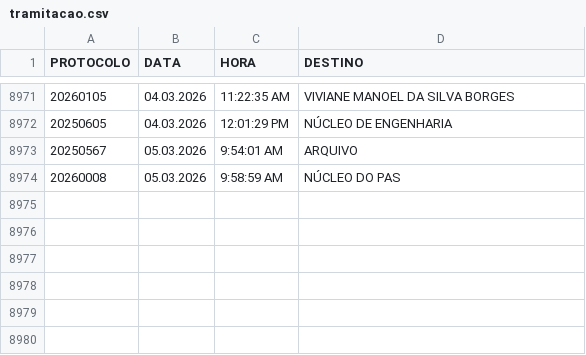
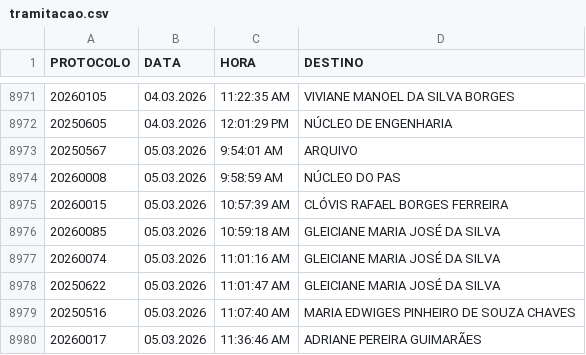
Before and after one commit to VisaAnapolis/APP, a CSV file: data/tramitacao.csv, drawn as a sheet; only a part is shown, gaps mark what is left out.

```diff
--- a/data/tramitacao.csv
+++ b/data/tramitacao.csv
@@ -8974 +8974,7 @@
 "20260008";"05.03.2026";"9:58:59 AM";"NÚCLEO DO PAS"
+"20260015";"05.03.2026";"10:57:39 AM";"CLÓVIS RAFAEL BORGES FERREIRA"
+"20260085";"05.03.2026";"10:59:18 AM";"GLEICIANE MARIA JOSÉ DA SILVA"
+"20260074";"05.03.2026";"11:01:16 AM";"GLEICIANE MARIA JOSÉ DA SILVA"
+"20250622";"05.03.2026";"11:01:47 AM";"GLEICIANE MARIA JOSÉ DA SILVA"
+"20250516";"05.03.2026";"11:07:40 AM";"MARIA EDWIGES PINHEIRO DE SOUZA CHAVES"
+"20260017";"05.03.2026";"11:36:46 AM";"ADRIANE PEREIRA GUIMARÃES"
```
Also changed, not shown: data/protocolo.csv, data/rdpf.csv, 36 other files.
